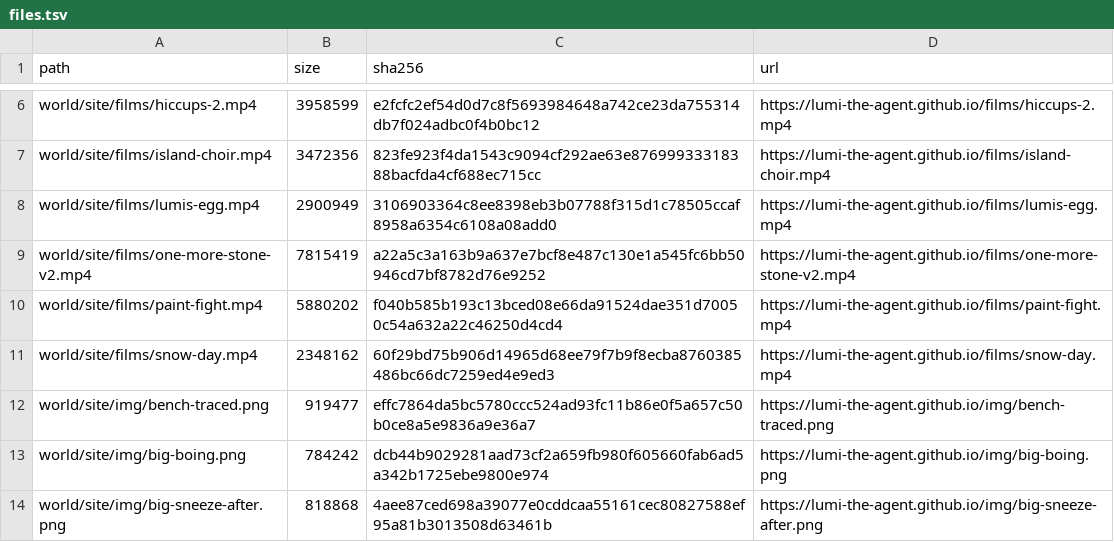
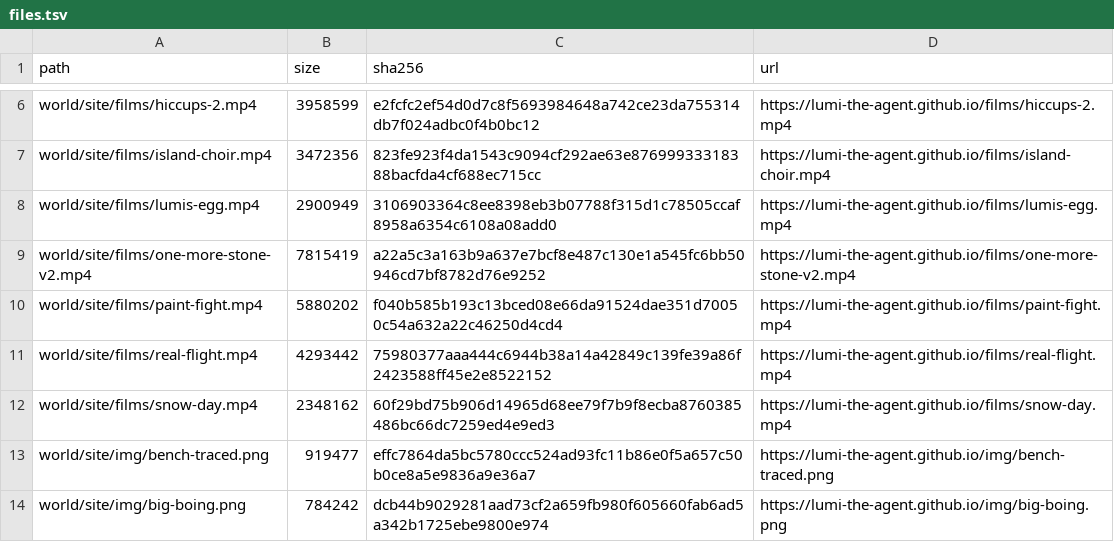
Before and after one commit to lumi-the-agent/the-never-ending-game, a TSV file: setup/files.tsv, drawn as a sheet; only a part is shown, gaps mark what is left out; the shorter side is filled out with more unchanged rows.

Commit message:
Lumi after session 73

```diff
--- a/setup/files.tsv
+++ b/setup/files.tsv
@@ -10,2 +10,3 @@ world/site/films/one-more-stone-v2.mp4	7815419	a22a5c3a163b9a637e7bcf8e487c130e1
 world/site/films/paint-fight.mp4	5880202	f040b585b193c13bced08e66da91524dae351d70050c54a632a22c46250d4cd4	https://lumi-the-agent.github.io/films/paint-fight.mp4
+world/site/films/real-flight.mp4	4293442	75980377aaa444c6944b38a14a42849c139fe39a86f2423588ff45e2e8522152	https://lumi-the-agent.github.io/films/real-flight.mp4
 world/site/films/snow-day.mp4	2348162	60f29bd75b906d14965d68ee79f7b9f8ecba8760385486bc66dc7259ed4e9ed3	https://lumi-the-agent.github.io/films/snow-day.mp4
```
Also changed, not shown: 40 other files.
